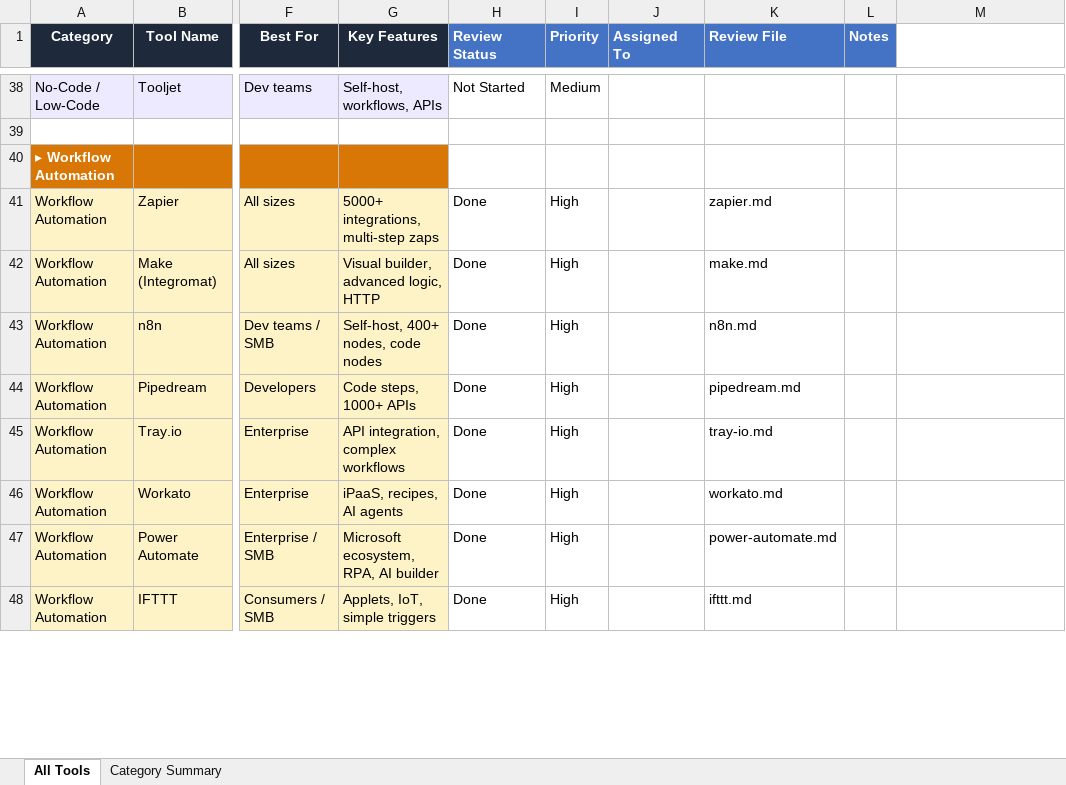
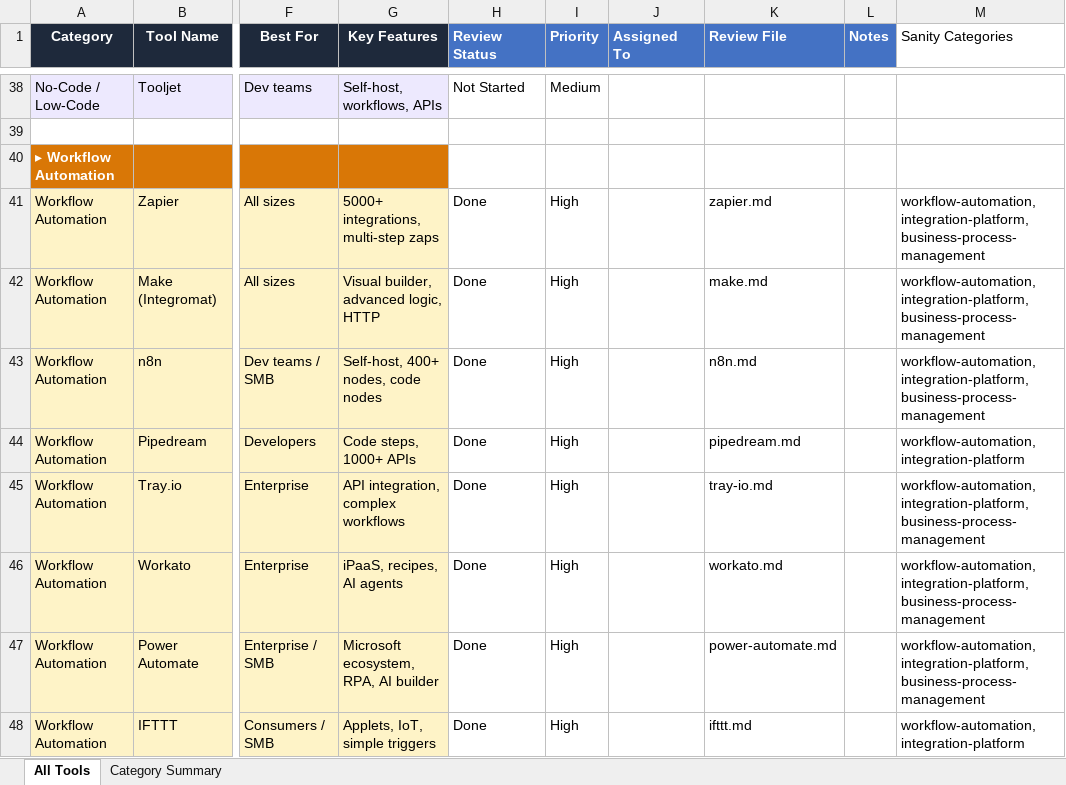
Before and after one commit to gc-digital-net/workflow-automation, an Excel workbook: content-templates/reviews/software_automation_tools.xlsx, sheet All Tools, drawn as a sheet; only a part is shown, gaps mark what is left out; values as stored, in another font and other column widths than the file's, no borders; the diff covers the shown part only; the diff names each change by its address in the sheet, - before the commit and + after, or states it on an @@ line.

```diff
--- a/content-templates/reviews/software_automation_tools.xlsx (sheet All Tools)
+++ b/content-templates/reviews/software_automation_tools.xlsx (sheet All Tools)
-M1: (empty)
+M1: Sanity Categories
-M41:M43 (Sanity Categories): (empty)
+M41:M43 (Sanity Categories): workflow-automation, integration-platform, business-process-management
-M44 (Sanity Categories): (empty)
+M44 (Sanity Categories): workflow-automation, integration-platform
-M45:M47 (Sanity Categories): (empty)
+M45:M47 (Sanity Categories): workflow-automation, integration-platform, business-process-management
-M48 (Sanity Categories): (empty)
+M48 (Sanity Categories): workflow-automation, integration-platform
```
Also changed, not shown: 22 edited cells elsewhere in this sheet.
